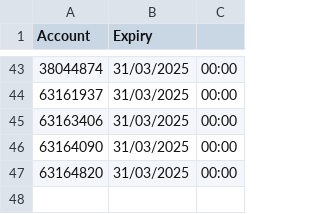
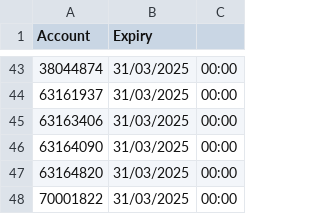
Before and after one commit to JackTheJam/licences, a CSV file: Autobot Licences.csv, drawn as a sheet; only a part is shown, gaps mark what is left out; the diff names each change by its address in the sheet, - before the commit and + after, or states it on an @@ line.

Commit message:
Update Autobot Licences.csv

```diff
--- a/Autobot Licences.csv
+++ b/Autobot Licences.csv
+row 48: 70001822 | 31/03/2025 | 00:00
```
